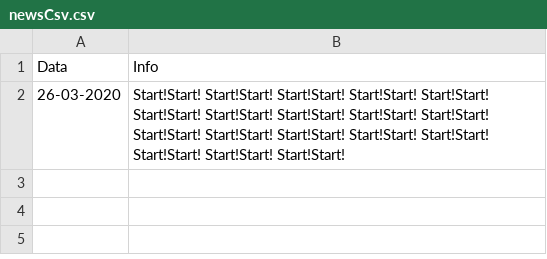
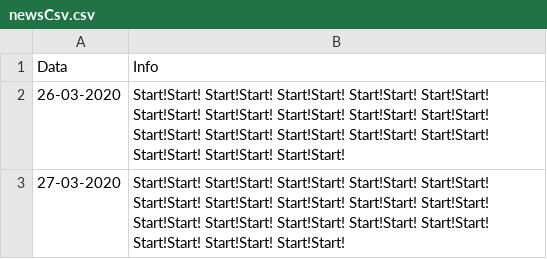
Before and after one commit to dtandev/coronavirus, a CSV file: newsCsv.csv, drawn as a sheet; the diff names each change by its address in the sheet, - before the commit and + after, or states it on an @@ line.

Commit message:
Test

```diff
--- a/newsCsv.csv
+++ b/newsCsv.csv
+row 3: 27-03-2020 | Start!Start! Start!Start! Start!Start! Start!Start! Start!Start! Start!Start! Start!Start! Start!Start! Start!Start! Start!Start! Start!Start! Start!Start! Start!Start! Start!Start! Start!Start! Start!Start! Start!Start! Start!Start!
```
